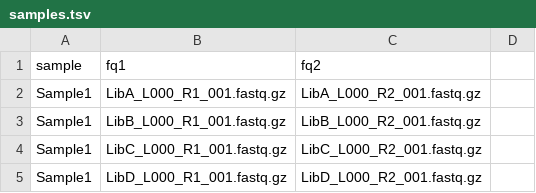
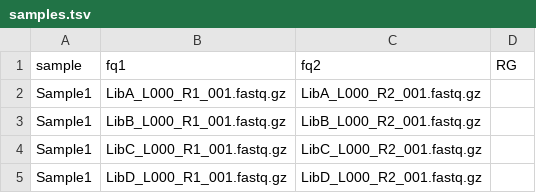
Before and after one commit to vari-bbc/scRNAseq, a TSV file: bin/samples.tsv, drawn as a sheet; the diff names each change by its address in the sheet, - before the commit and + after, or states it on an @@ line.

```diff
--- a/bin/samples.tsv
+++ b/bin/samples.tsv
-D1: (empty)
+D1: RG
```
Also changed, not shown: 2 other files.
